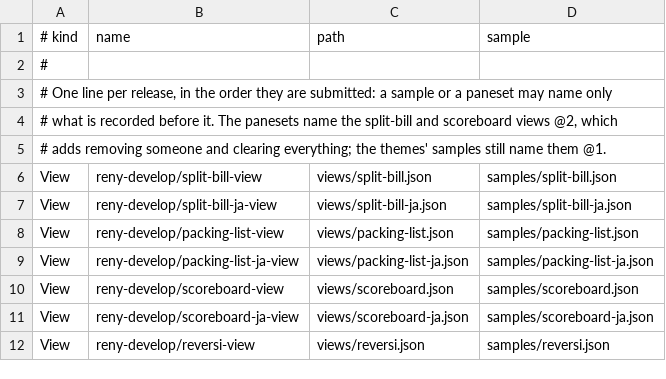
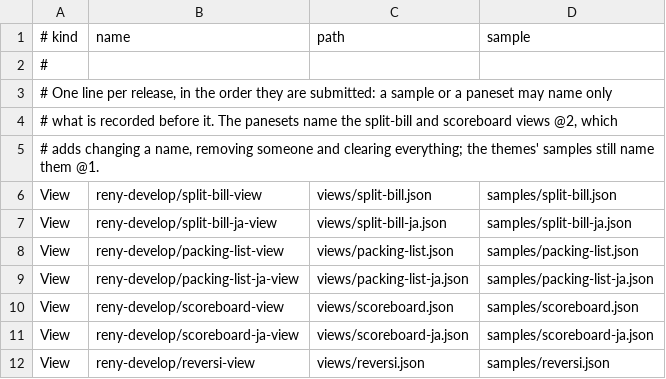
Before and after one commit to reny-develop/Rulpane.Panes, a TSV file: releases.tsv, drawn as a sheet; only a part is shown.

```diff
--- a/releases.tsv
+++ b/releases.tsv
@@ -4,3 +4,3 @@
 # what is recorded before it. The panesets name the split-bill and scoreboard views @2, which
-# adds removing someone and clearing everything; the themes' samples still name them @1.
+# adds changing a name, removing someone and clearing everything; the themes' samples still name them @1.
 View	reny-develop/split-bill-view	views/split-bill.json	samples/split-bill.json
```
Also changed, not shown: 5 other files.
